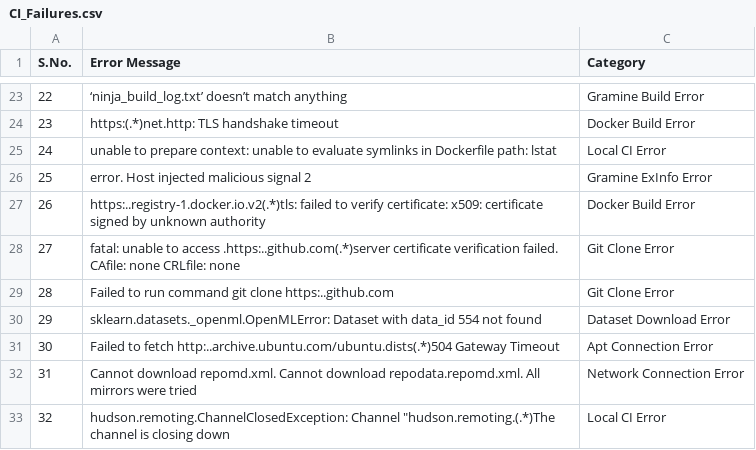
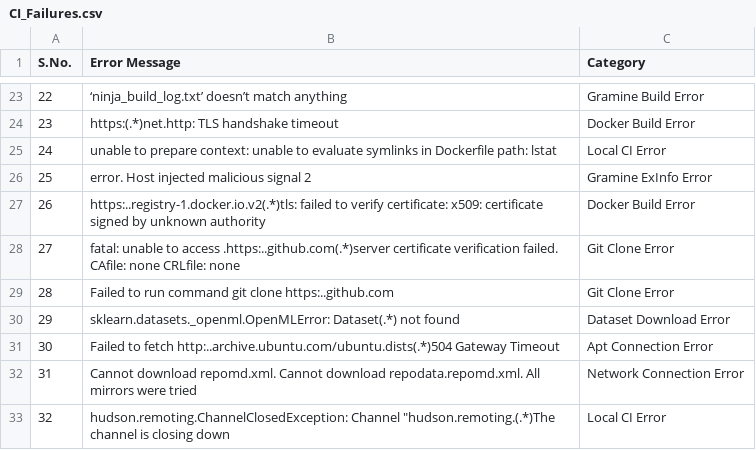
Before and after one commit to sreeharikax/gramine_ci_report, a CSV file: data/CI_Failures.csv, drawn as a sheet; only a part is shown, gaps mark what is left out.

```diff
--- a/data/CI_Failures.csv
+++ b/data/CI_Failures.csv
@@ -29,3 +29,3 @@
 28,Failed to run command git clone https:..github.com,Git Clone Error
-29,sklearn.datasets._openml.OpenMLError: Dataset with data_id 554 not found,Dataset Download Error
+29,sklearn.datasets._openml.OpenMLError: Dataset(.*) not found,Dataset Download Error
 30,Failed to fetch http:..archive.ubuntu.com/ubuntu.dists(.*)504  Gateway Timeout,Apt Connection Error
```
Also changed, not shown: data/Gramine_Failures.csv.
